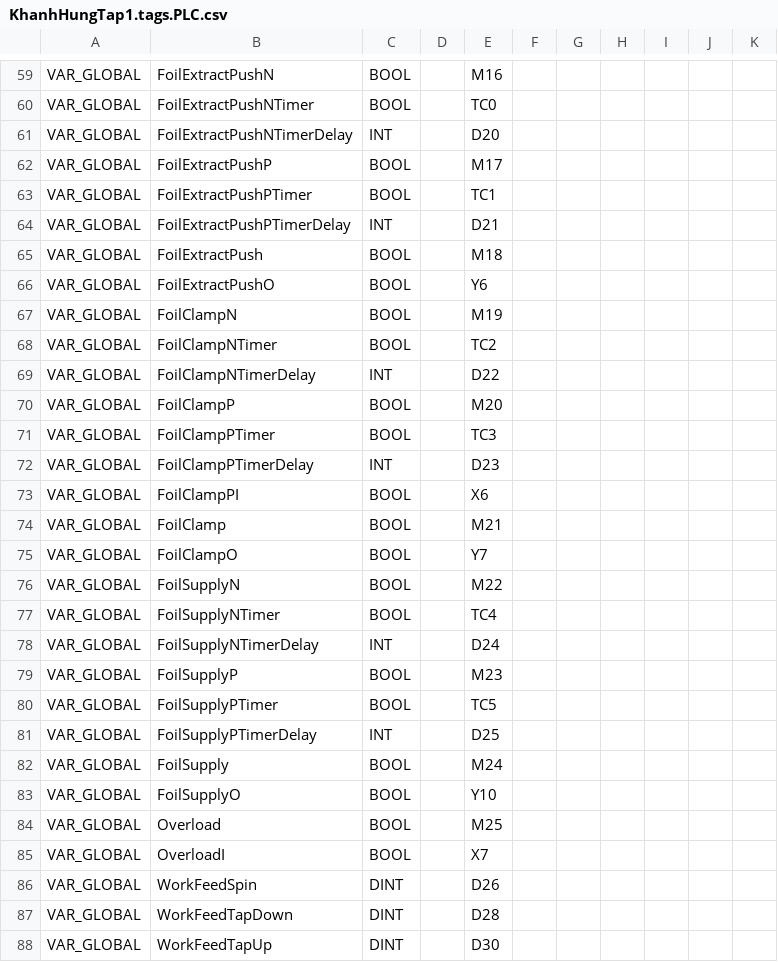
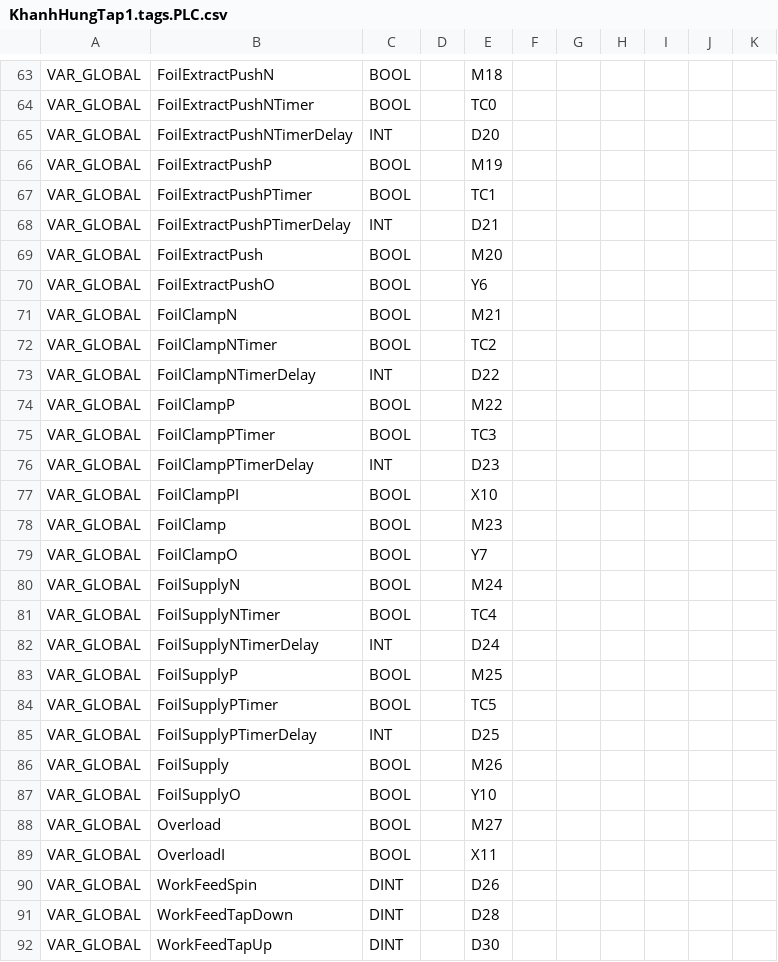
Before and after one commit to Radialxawn/PLC-HMI-Projects, a CSV file: KhanhHungTap1/KhanhHungTap1.tags.PLC.csv, drawn as a sheet; only a part is shown, gaps mark what is left out; addresses are those after the commit; the diff covers the shown part only; the diff names each change by its address in the sheet, - before the commit and + after, or states it on an @@ line.

```diff
--- a/KhanhHungTap1/KhanhHungTap1.tags.PLC.csv
+++ b/KhanhHungTap1/KhanhHungTap1.tags.PLC.csv
-E63: M16
+E63: M18
-E66: M17
+E66: M19
-E69: M18
+E69: M20
-E71: M19
+E71: M21
-E74: M20
+E74: M22
-E77: X6
+E77: X10
-E78: M21
+E78: M23
-E80: M22
+E80: M24
-E83: M23
+E83: M25
-E86: M24
+E86: M26
-E88: M25
+E88: M27
-E89: X7
+E89: X11
```
Also changed, not shown: 4 added rows and 27 edited cells elsewhere in this file, KhanhHungTap2/KhanhHungTap2.tags.PLC.csv, 6 other files.
